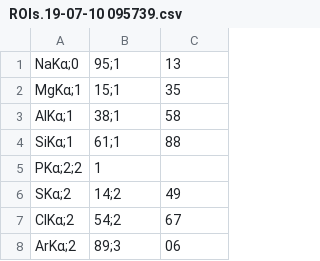
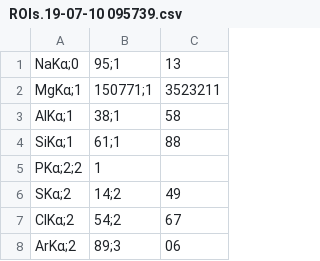
Before and after one commit to yaroslavvy/XRF_Analyser, a CSV file: resources/spectrums/ROIs.19-07-10 095739.csv, drawn as a sheet; only a part is shown; the diff names each change by its address in the sheet, - before the commit and + after, or states it on an @@ line.

```diff
--- a/resources/spectrums/ROIs.19-07-10 095739.csv
+++ b/resources/spectrums/ROIs.19-07-10 095739.csv
-B2: 15;1
+B2: 150771;1
-C2: 35
+C2: 3523211
```
Also changed, not shown: 13 other files.
